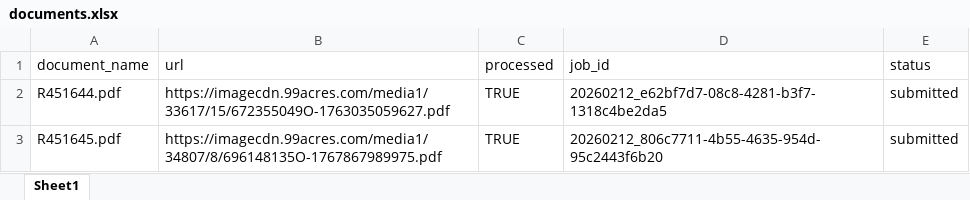
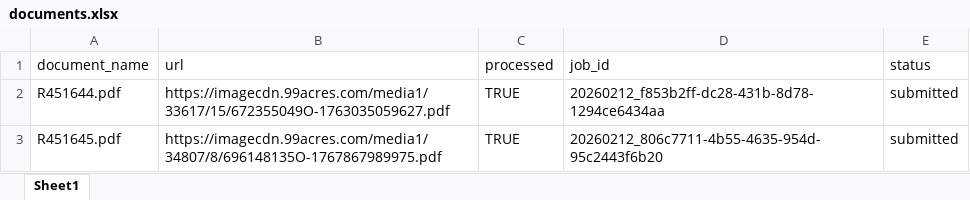
Before and after one commit to Suryanshnaithani/SarvamService, an Excel workbook: data/documents.xlsx, sheet Sheet1, drawn as a sheet; values as stored, in another font and other column widths than the file's, no borders; the diff names each change by its address in the sheet, - before the commit and + after, or states it on an @@ line.

Commit message:
Processed R451644.pdf → 20260212_f853b2ff-dc28-431b-8d78-1294ce6434aa

```diff
--- a/data/documents.xlsx (sheet Sheet1)
+++ b/data/documents.xlsx (sheet Sheet1)
-D2 (job_id): 20260212_e62bf7d7-08c8-4281-b3f7-1318c4be2da5
+D2 (job_id): 20260212_f853b2ff-dc28-431b-8d78-1294ce6434aa
```
